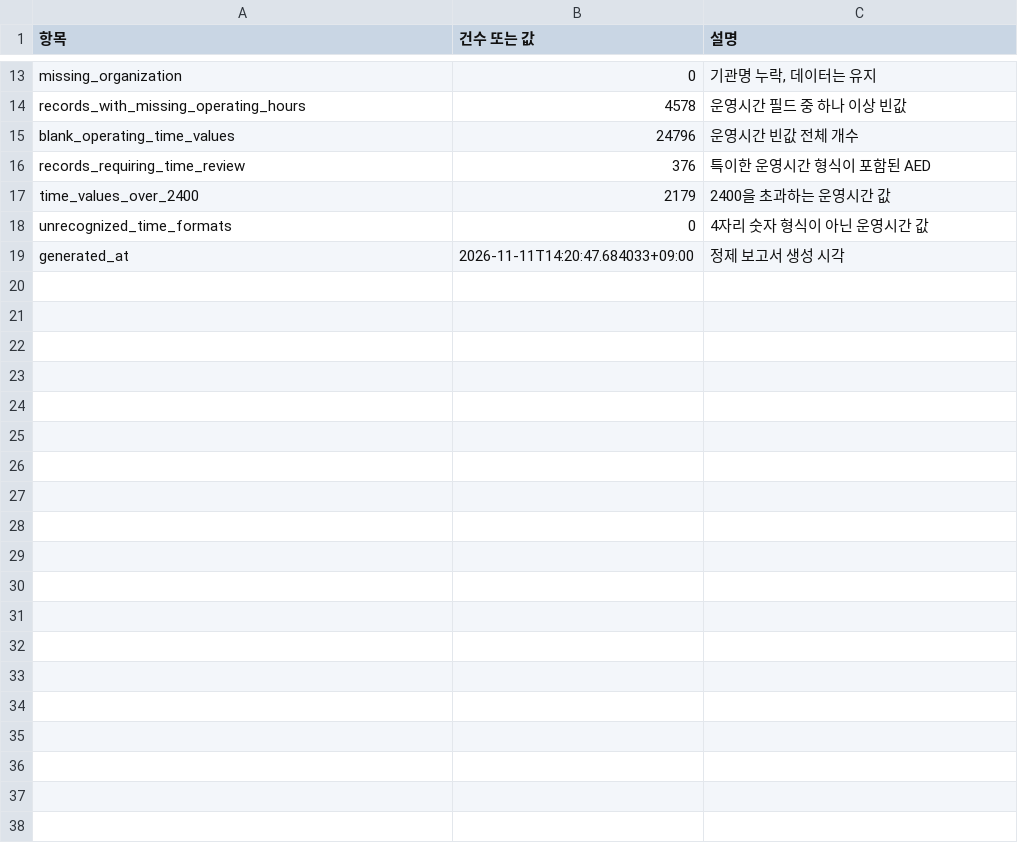
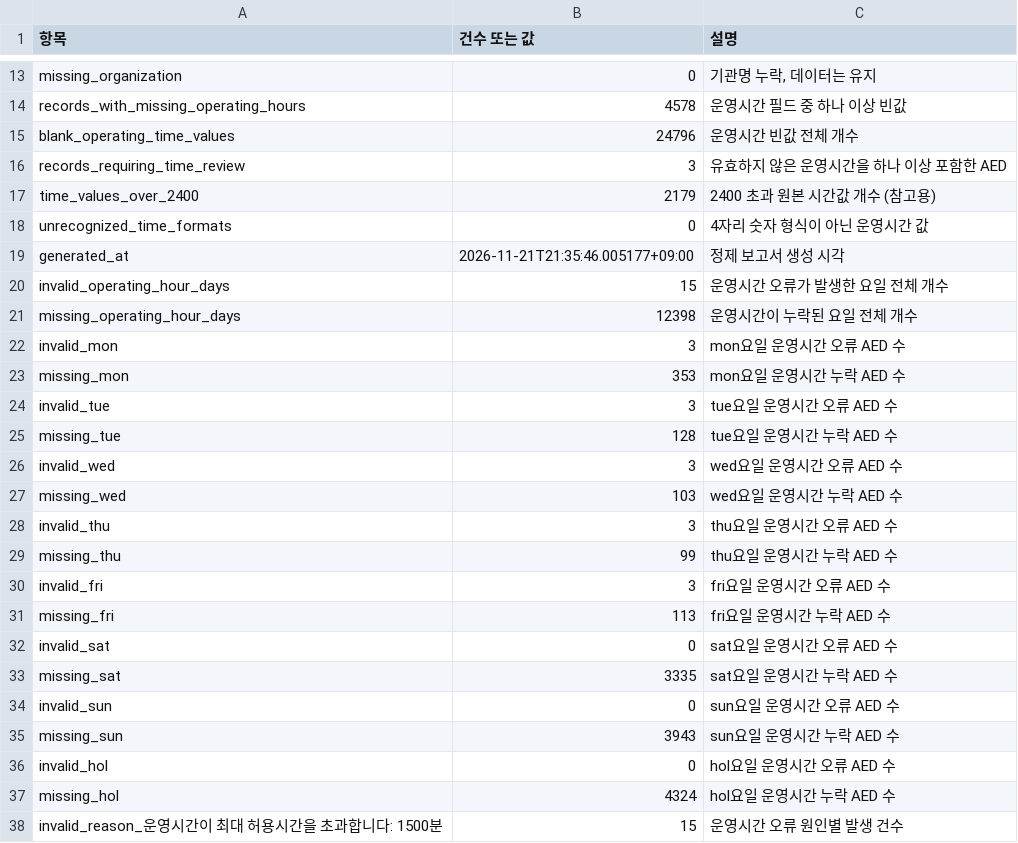
Before and after one commit to easyh38/seoul-aed-walk-access, a CSV file: results/cleaning_report.csv, drawn as a sheet; only a part is shown, gaps mark what is left out.

Commit message:
feat: add shared operating hours validation

```diff
--- a/results/cleaning_report.csv
+++ b/results/cleaning_report.csv
@@ -15,5 +15,24 @@ records_with_missing_operating_hours,4578,운영시간 필드 중 하나 이상
 blank_operating_time_values,24796,운영시간 빈값 전체 개수
-records_requiring_time_review,376,특이한 운영시간 형식이 포함된 AED
-time_values_over_2400,2179,2400을 초과하는 운영시간 값
+records_requiring_time_review,3,유효하지 않은 운영시간을 하나 이상 포함한 AED
+time_values_over_2400,2179,2400 초과 원본 시간값 개수 (참고용)
 unrecognized_time_formats,0,4자리 숫자 형식이 아닌 운영시간 값
-generated_at,2026-11-11T14:20:47.684033+09:00,정제 보고서 생성 시각
+generated_at,2026-11-21T21:35:46.005177+09:00,정제 보고서 생성 시각
+invalid_operating_hour_days,15,운영시간 오류가 발생한 요일 전체 개수
+missing_operating_hour_days,12398,운영시간이 누락된 요일 전체 개수
+invalid_mon,3,mon요일 운영시간 오류 AED 수
+missing_mon,353,mon요일 운영시간 누락 AED 수
+invalid_tue,3,tue요일 운영시간 오류 AED 수
+missing_tue,128,tue요일 운영시간 누락 AED 수
+invalid_wed,3,wed요일 운영시간 오류 AED 수
+missing_wed,103,wed요일 운영시간 누락 AED 수
+invalid_thu,3,thu요일 운영시간 오류 AED 수
+missing_thu,99,thu요일 운영시간 누락 AED 수
+invalid_fri,3,fri요일 운영시간 오류 AED 수
+missing_fri,113,fri요일 운영시간 누락 AED 수
+invalid_sat,0,sat요일 운영시간 오류 AED 수
+missing_sat,3335,sat요일 운영시간 누락 AED 수
+invalid_sun,0,sun요일 운영시간 오류 AED 수
+missing_sun,3943,sun요일 운영시간 누락 AED 수
+invalid_hol,0,hol요일 운영시간 오류 AED 수
+missing_hol,4324,hol요일 운영시간 누락 AED 수
+invalid_reason_운영시간이 최대 허용시간을 초과합니다: 1500분,15,운영시간 오류 원인별 발생 건수
```
Also changed, not shown: 4 other files.
